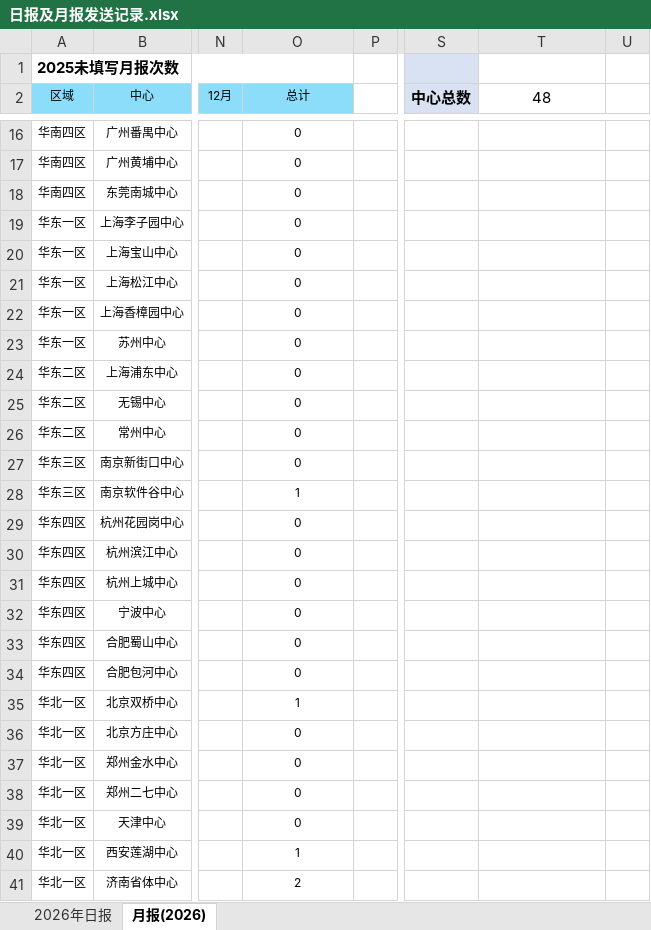
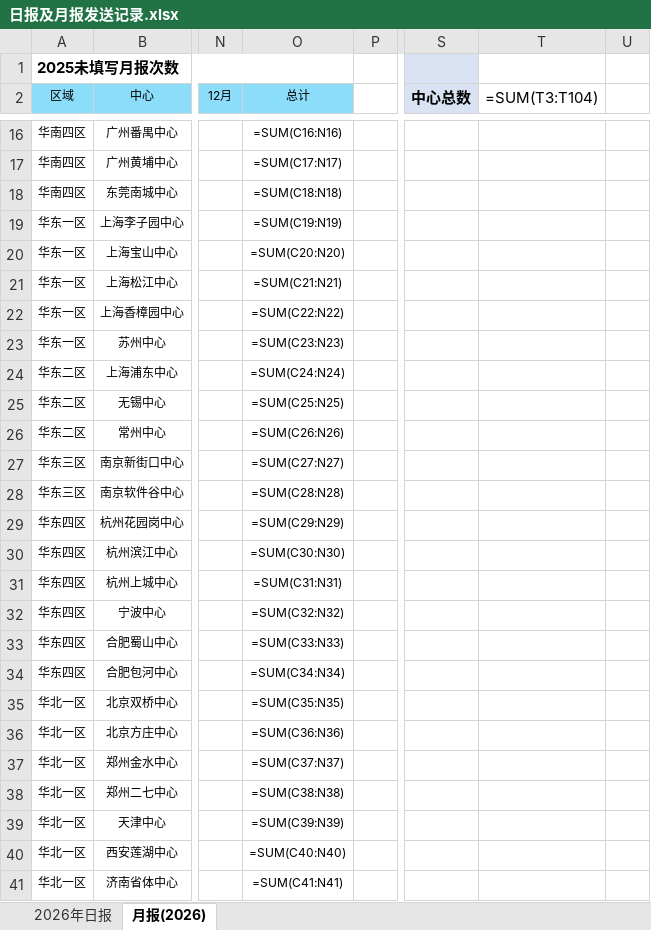
Before and after one commit to linxz-coder/excel-codex-auto, an Excel workbook: 日报及月报发送记录.xlsx, sheet 月报(2026), drawn as a sheet; only a part is shown, gaps mark what is left out; values as stored, in another font and other column widths than the file's, no borders; formulas without a stored value are shown as written; the diff covers the shown part only; the diff names each change by its address in the sheet, - before the commit and + after, or states it on an @@ line.

```diff
--- a/日报及月报发送记录.xlsx (sheet 月报(2026))
+++ b/日报及月报发送记录.xlsx (sheet 月报(2026))
-T2: 48
+T2: =SUM(T3:T104)
-O16 (总计): 0
+O16 (总计): =SUM(C16:N16)
-O17 (总计): 0
+O17 (总计): =SUM(C17:N17)
-O18 (总计): 0
+O18 (总计): =SUM(C18:N18)
-O19 (总计): 0
+O19 (总计): =SUM(C19:N19)
-O20 (总计): 0
+O20 (总计): =SUM(C20:N20)
-O21 (总计): 0
+O21 (总计): =SUM(C21:N21)
-O22 (总计): 0
+O22 (总计): =SUM(C22:N22)
-O23 (总计): 0
+O23 (总计): =SUM(C23:N23)
-O24 (总计): 0
+O24 (总计): =SUM(C24:N24)
-O25 (总计): 0
+O25 (总计): =SUM(C25:N25)
-O26 (总计): 0
+O26 (总计): =SUM(C26:N26)
-O27 (总计): 0
+O27 (总计): =SUM(C27:N27)
-O28 (总计): 1
+O28 (总计): =SUM(C28:N28)
-O29 (总计): 0
+O29 (总计): =SUM(C29:N29)
-O30 (总计): 0
+O30 (总计): =SUM(C30:N30)
-O31 (总计): 0
+O31 (总计): =SUM(C31:N31)
-O32 (总计): 0
+O32 (总计): =SUM(C32:N32)
-O33 (总计): 0
+O33 (总计): =SUM(C33:N33)
-O34 (总计): 0
+O34 (总计): =SUM(C34:N34)
-O35 (总计): 1
+O35 (总计): =SUM(C35:N35)
-O36 (总计): 0
+O36 (总计): =SUM(C36:N36)
-O37 (总计): 0
+O37 (总计): =SUM(C37:N37)
-O38 (总计): 0
+O38 (总计): =SUM(C38:N38)
-O39 (总计): 0
+O39 (总计): =SUM(C39:N39)
-O40 (总计): 1
+O40 (总计): =SUM(C40:N40)
-O41 (总计): 2
+O41 (总计): =SUM(C41:N41)
```
Also changed, not shown: 41 edited cells elsewhere in this sheet, sheet 2026年日报, hidden cells.
